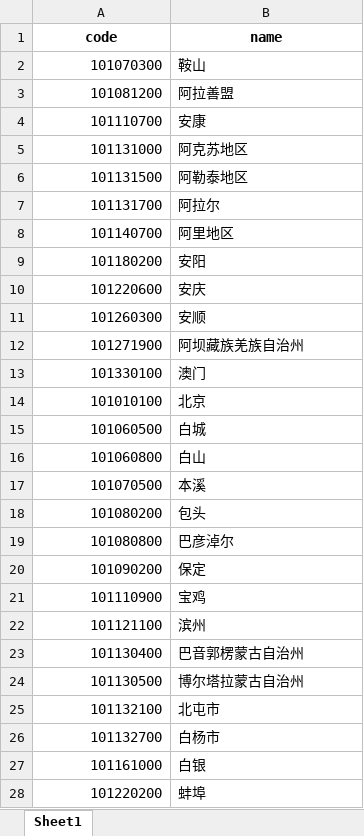
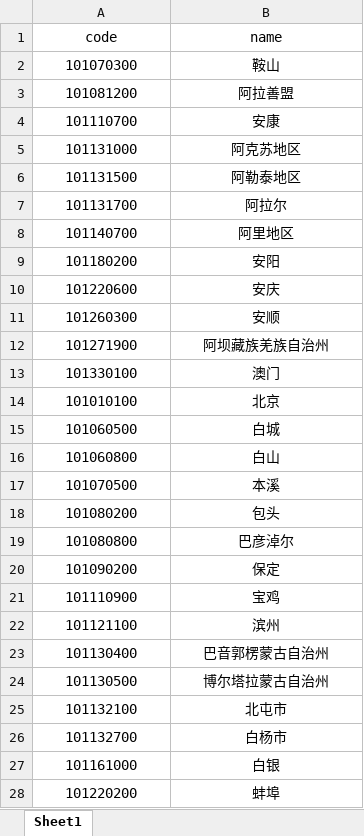
Before and after one commit to loks666/get_jobs, an Excel workbook: boss城市编码.xlsx, sheet Sheet1, drawn as a sheet; only a part is shown; values as stored, in another font and other column widths than the file's, no borders; the diff covers the shown part only; the diff names each change by its address in the sheet, - before the commit and + after, or states it on an @@ line.

```diff
--- a/boss城市编码.xlsx (sheet Sheet1)
+++ b/boss城市编码.xlsx (sheet Sheet1)
-A1:B1 bold: on
+A1:B1 bold: off
-A2:A28 alignment: right
+A2:A28 alignment: center
-B2:B28 alignment: left
+B2:B28 alignment: center
```
Also changed, not shown: cell formats elsewhere in this sheet, boss行业编码.xlsx.
